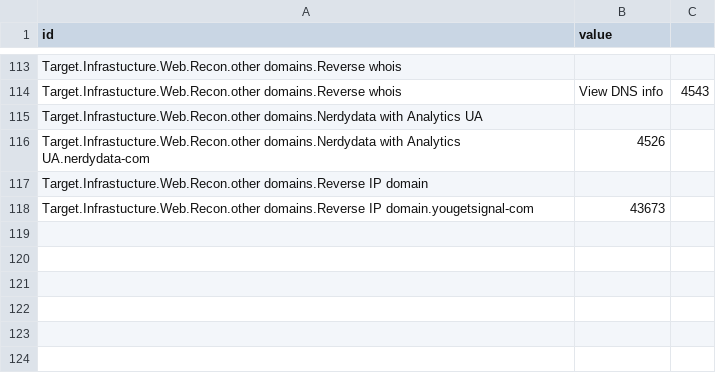
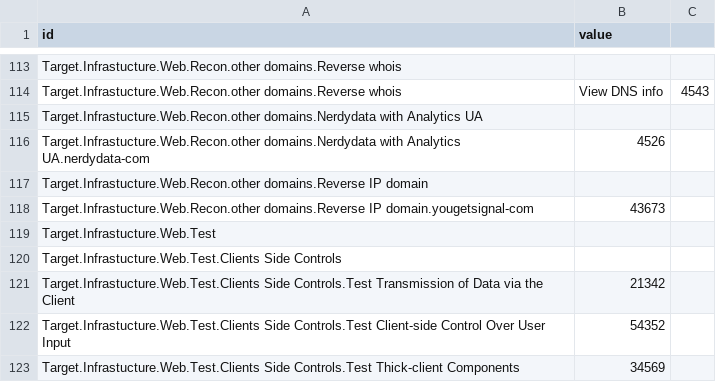
Before and after one commit to dynamicparallax/dynamicparallax.github.io, a CSV file: pages/flare.csv, drawn as a sheet; only a part is shown, gaps mark what is left out.

Commit message:
Update flare.csv

```diff
--- a/pages/flare.csv
+++ b/pages/flare.csv
@@ -118 +118,6 @@ Target.Infrastucture.Web.Recon.other domains.Reverse IP domain,
 Target.Infrastucture.Web.Recon.other domains.Reverse IP domain.yougetsignal-com,43673
+Target.Infrastucture.Web.Test,
+Target.Infrastucture.Web.Test.Clients Side Controls,
+Target.Infrastucture.Web.Test.Clients Side Controls.Test Transmission of Data via the Client,21342
+Target.Infrastucture.Web.Test.Clients Side Controls.Test Client-side Control Over User Input,54352
+Target.Infrastucture.Web.Test.Clients Side Controls.Test Thick-client Components,34569
```
